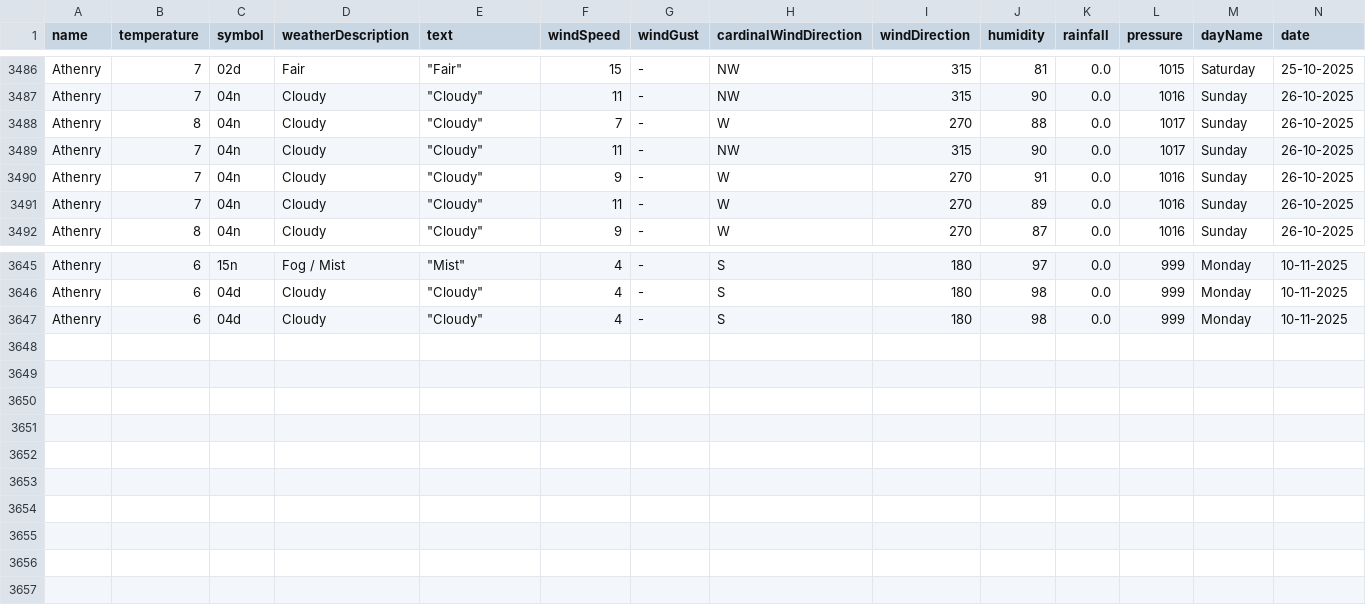
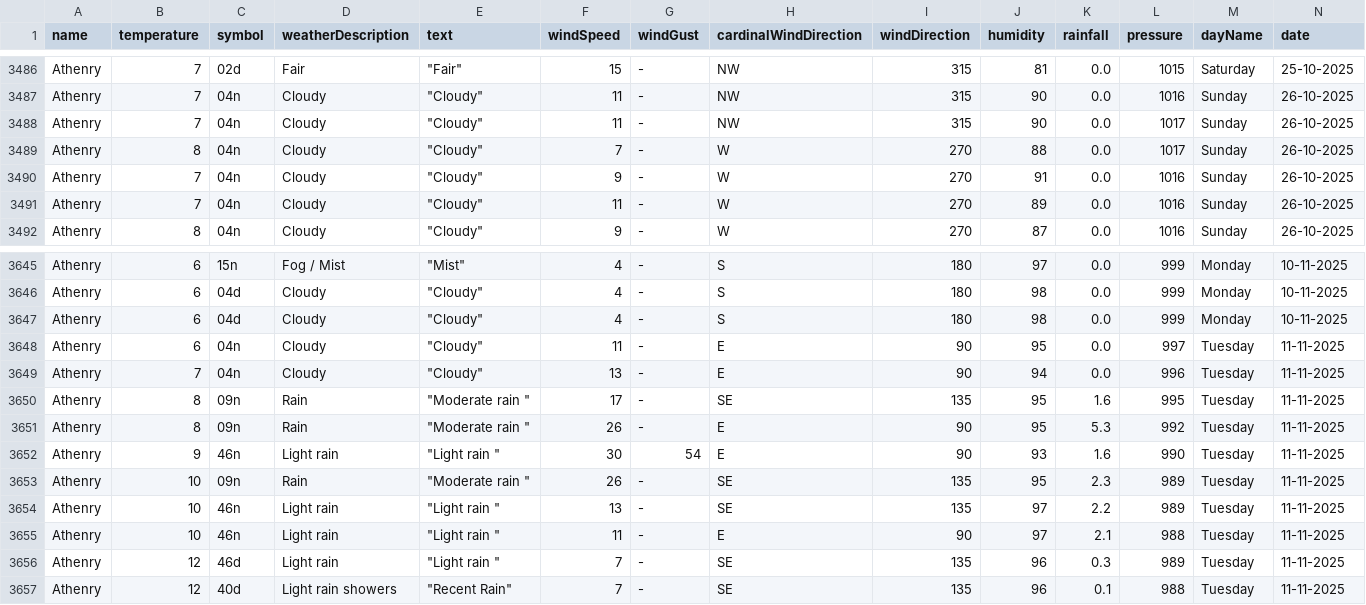
Before and after one commit to Sxnds01/computer-infrastructure-work, a CSV file: weather_data_combined.csv, drawn as a sheet; only a part is shown, gaps mark what is left out; rows hold the shown columns only; the diff names each change by its address in the sheet, - before the commit and + after, or states it on an @@ line.

```diff
--- a/weather_data_combined.csv
+++ b/weather_data_combined.csv
@@ row 3489 moved to row 3488: Athenry @@
+row 3648: Athenry | 6 | 04n | Cloudy | "Cloudy" | 11 | - | E | 90 | 95 | 0.0 | 997 | Tuesday | 11-11-2025
+row 3649: Athenry | 7 | 04n | Cloudy | "Cloudy" | 13 | - | E | 90 | 94 | 0.0 | 996 | Tuesday | 11-11-2025
+row 3650: Athenry | 8 | 09n | Rain | "Moderate rain " | 17 | - | SE | 135 | 95 | 1.6 | 995 | Tuesday | 11-11-2025
+row 3651: Athenry | 8 | 09n | Rain | "Moderate rain " | 26 | - | E | 90 | 95 | 5.3 | 992 | Tuesday | 11-11-2025
+row 3652: Athenry | 9 | 46n | Light rain | "Light rain " | 30 | 54 | E | 90 | 93 | 1.6 | 990 | Tuesday | 11-11-2025
+row 3653: Athenry | 10 | 09n | Rain | "Moderate rain " | 26 | - | SE | 135 | 95 | 2.3 | 989 | Tuesday | 11-11-2025
+row 3654: Athenry | 10 | 46n | Light rain | "Light rain " | 13 | - | SE | 135 | 97 | 2.2 | 989 | Tuesday | 11-11-2025
+row 3655: Athenry | 10 | 46n | Light rain | "Light rain " | 11 | - | E | 90 | 97 | 2.1 | 988 | Tuesday | 11-11-2025
+row 3656: Athenry | 12 | 46d | Light rain | "Light rain " | 7 | - | SE | 135 | 96 | 0.3 | 989 | Tuesday | 11-11-2025
+row 3657: Athenry | 12 | 40d | Light rain showers | "Recent Rain" | 7 | - | SE | 135 | 96 | 0.1 | 988 | Tuesday | 11-11-2025
```
Also changed, not shown: 2 other files.
